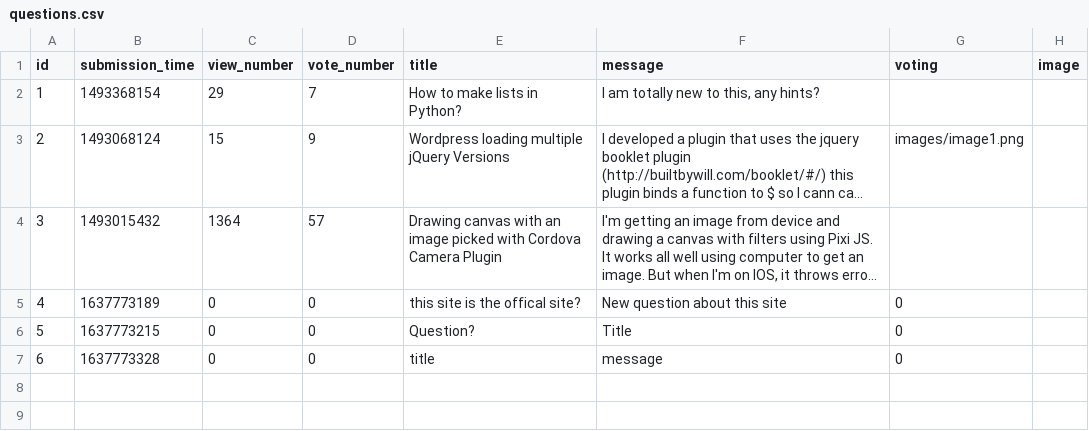
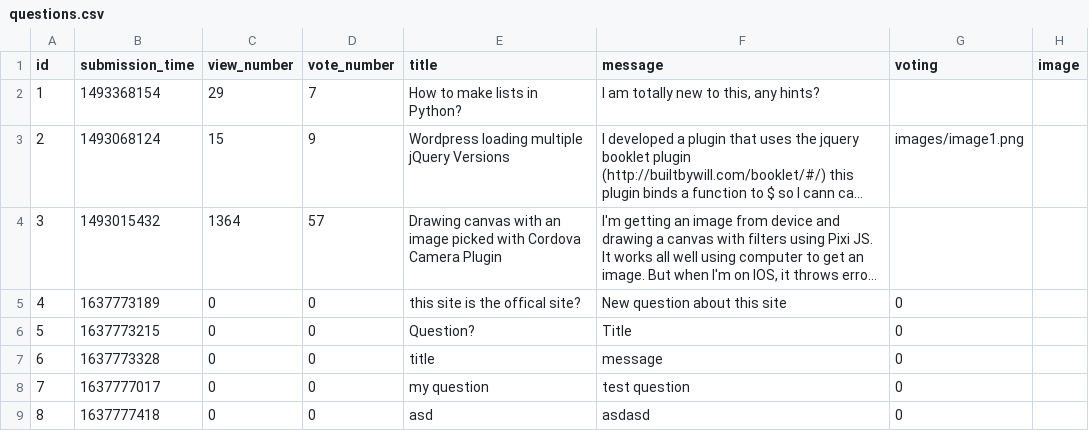
Before and after one commit to CodecoolGlobal/ask-mate-3-python-Sagi-Viktor, a CSV file: data/questions.csv, drawn as a sheet; long unchanged cells end in …; the diff names each change by its address in the sheet, - before the commit and + after, or states it on an @@ line.

Commit message:
Quick Fixes: Add question route fixed

```diff
--- a/data/questions.csv
+++ b/data/questions.csv
+row 8: 7 | 1637777017 | 0 | 0 | my question | test question | 0
+row 9: 8 | 1637777418 | 0 | 0 | asd | asdasd | 0
```
Also changed, not shown: 5 other files.
